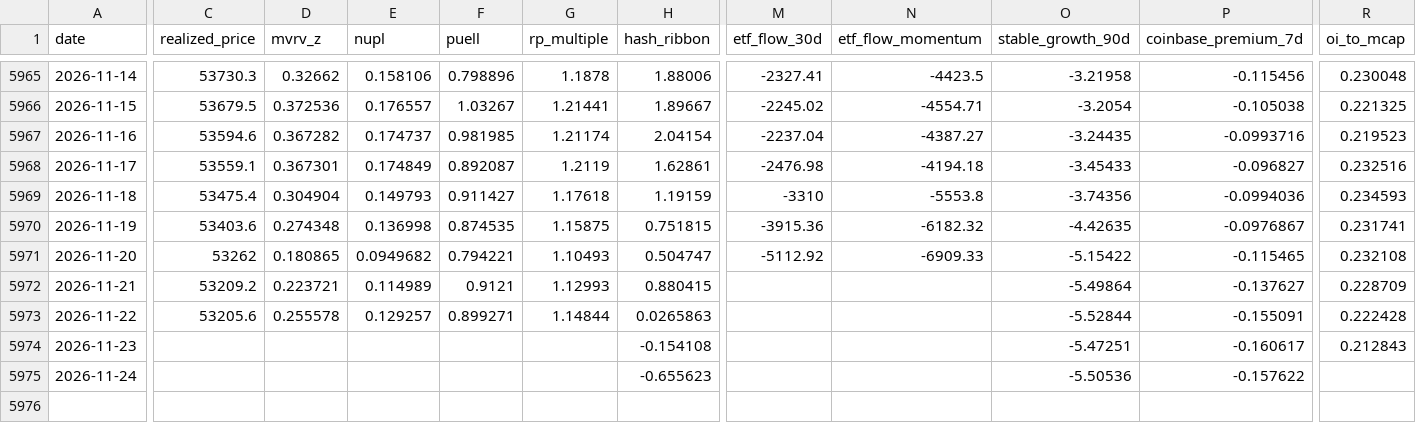
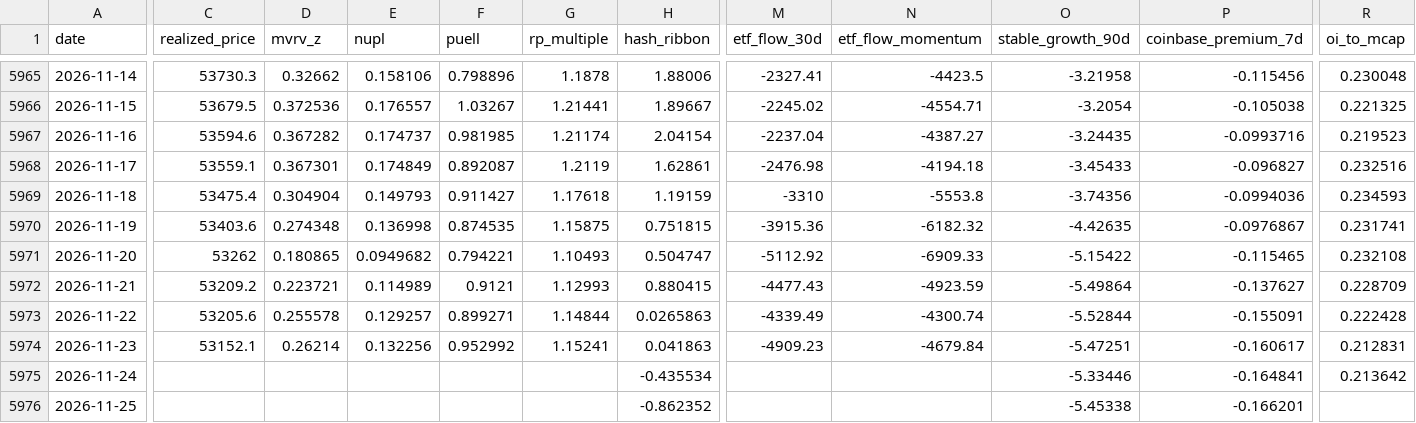
Before and after one commit to North7/tidemark, a CSV file: data/indicators.csv, drawn as a sheet; only a part is shown, gaps mark what is left out; rows hold the shown columns only; the diff covers the shown part only; the diff names each change by its address in the sheet, - before the commit and + after, or states it on an @@ line.

```diff
--- a/data/indicators.csv
+++ b/data/indicators.csv
-M5972 (etf_flow_30d): (empty)
+M5972 (etf_flow_30d): -4477.43
-N5972 (etf_flow_momentum): (empty)
+N5972 (etf_flow_momentum): -4923.59
-M5973 (etf_flow_30d): (empty)
+M5973 (etf_flow_30d): -4339.49
-N5973 (etf_flow_momentum): (empty)
+N5973 (etf_flow_momentum): -4300.74
-C5974 (realized_price): (empty)
+C5974 (realized_price): 53152.1
-D5974 (mvrv_z): (empty)
+D5974 (mvrv_z): 0.26214
-E5974 (nupl): (empty)
+E5974 (nupl): 0.132256
-F5974 (puell): (empty)
+F5974 (puell): 0.952992
-G5974 (rp_multiple): (empty)
+G5974 (rp_multiple): 1.15241
-H5974 (hash_ribbon): -0.154108
+H5974 (hash_ribbon): 0.041863
-M5974 (etf_flow_30d): (empty)
+M5974 (etf_flow_30d): -4909.23
-N5974 (etf_flow_momentum): (empty)
+N5974 (etf_flow_momentum): -4679.84
-R5974 (oi_to_mcap): 0.212843
+R5974 (oi_to_mcap): 0.212831
-H5975 (hash_ribbon): -0.655623
+H5975 (hash_ribbon): -0.435534
-O5975 (stable_growth_90d): -5.50536
+O5975 (stable_growth_90d): -5.33446
-P5975 (coinbase_premium_7d): -0.157622
+P5975 (coinbase_premium_7d): -0.164841
-R5975 (oi_to_mcap): (empty)
+R5975 (oi_to_mcap): 0.213642
+row 5976: 2026-11-25 |  |  |  |  |  | -0.862352 |  |  | -5.45338 | -0.166201
```
Also changed, not shown: 5 edited cells elsewhere in this file, data/raw/coinmetrics.csv, data/raw/ohlc.csv, 16 other files.
